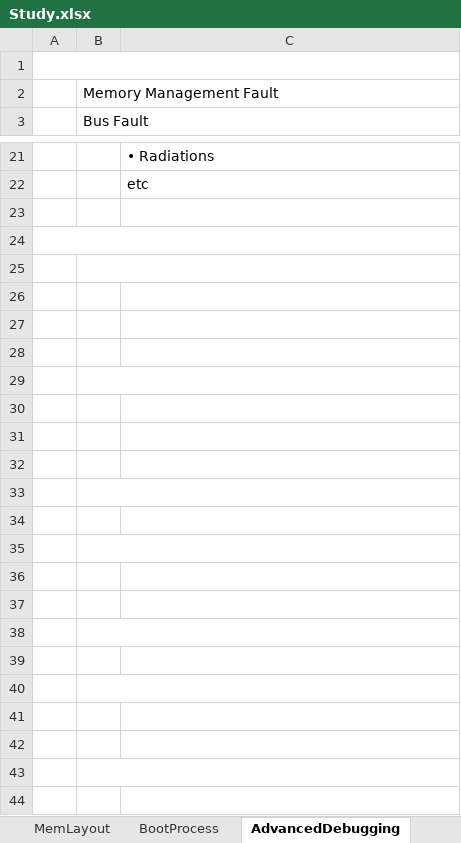
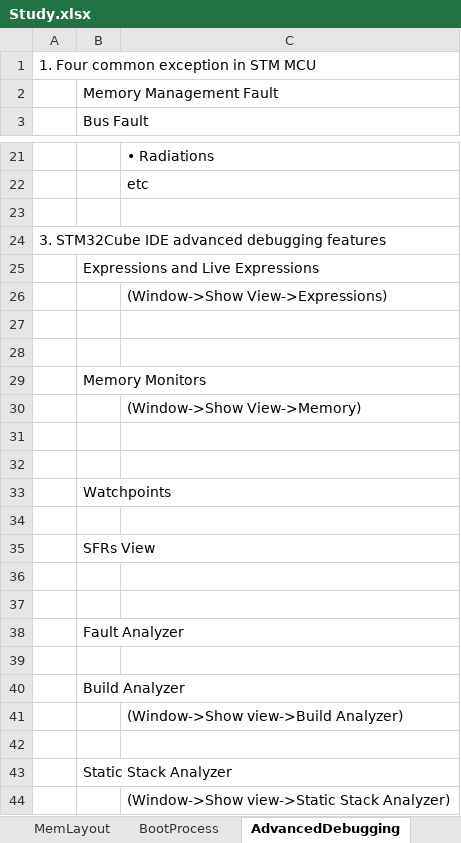
Before and after one commit to duattn1/STM32, an Excel workbook: 02_Document/Study.xlsx, sheet AdvancedDebugging, drawn as a sheet; only a part is shown, gaps mark what is left out; values as stored, in another font and other column widths than the file's, no borders; the diff covers the shown part only; the diff names each change by its address in the sheet, - before the commit and + after, or states it on an @@ line.

```diff
--- a/02_Document/Study.xlsx (sheet AdvancedDebugging)
+++ b/02_Document/Study.xlsx (sheet AdvancedDebugging)
-A1 text colour: #FFFFFF
+A1 text colour: black
-A24 text colour: #FFFFFF
+A24 text colour: black
-B25 text colour: #FFFFFF
+B25 text colour: black
-C26 text colour: #FFFFFF
+C26 text colour: black
-B29 text colour: #FFFFFF
+B29 text colour: black
-C30 text colour: #FFFFFF
+C30 text colour: black
-B33 text colour: #FFFFFF
+B33 text colour: black
-B35 text colour: #FFFFFF
+B35 text colour: black
-B38 text colour: #FFFFFF
+B38 text colour: black
-B40 text colour: #FFFFFF
+B40 text colour: black
-C41 text colour: #FFFFFF
+C41 text colour: black
-B43 text colour: #FFFFFF
+B43 text colour: black
-C44 text colour: #FFFFFF
+C44 text colour: black
```
Also changed, not shown: cell formats elsewhere in this sheet, sheet GPIO, sheet MemLayout, sheet BootProcess, sheet CubeIDE, sheet Eclipse, sheet QnA, other sheet tabs.
